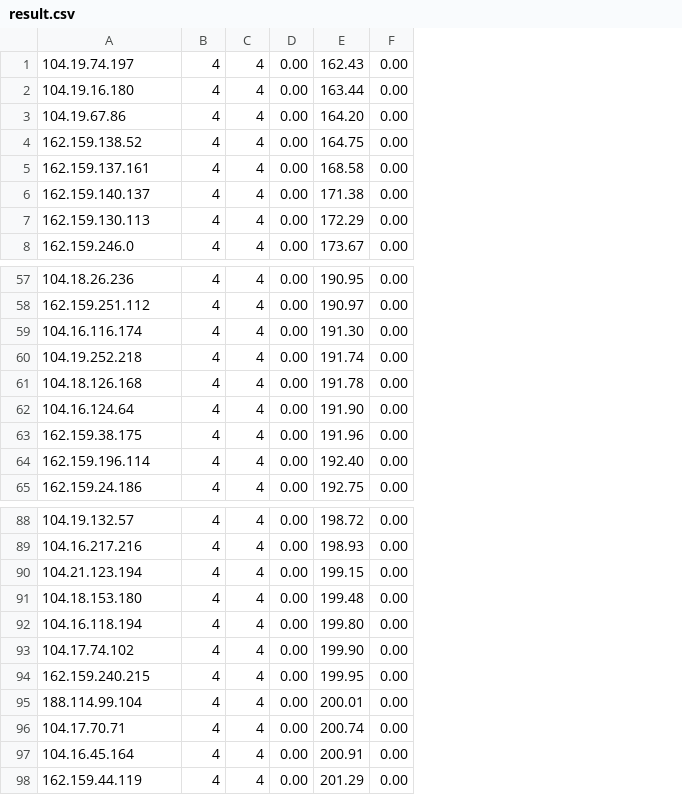
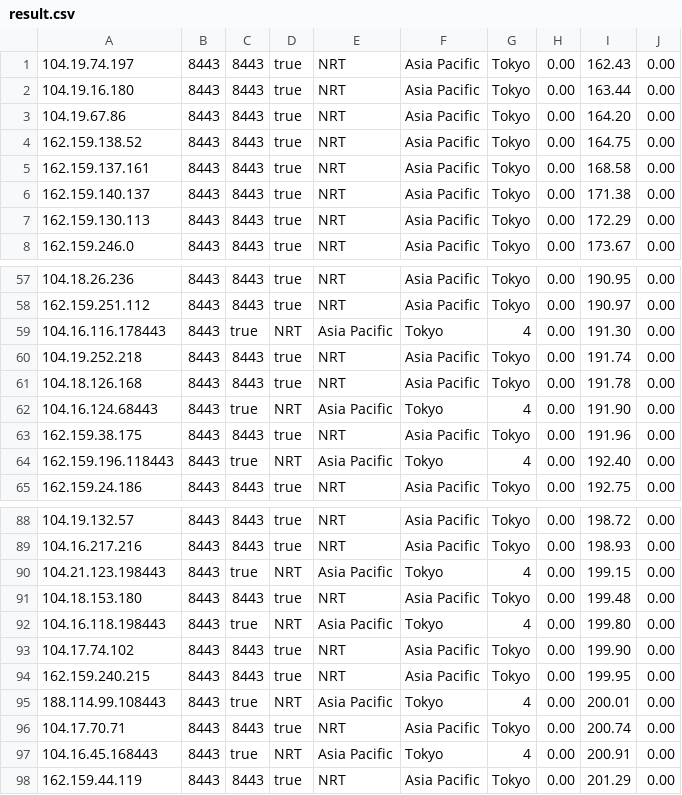
Before and after one commit to dsddr02/camvsiipp-dianx, a CSV file: result.csv, drawn as a sheet; only a part is shown, gaps mark what is left out; removed rows and columns are numbered as before the commit, all else as after; the diff covers the shown part only; the diff names each change by its address in the sheet, - before the commit and + after, or states it on an @@ line.

Commit message:
Update result.csv

```diff
--- a/result.csv
+++ b/result.csv
-column B, rows 1-8: all 4; rows 57-65: all 4; rows 88-98: all 4
-column C, rows 1-8: all 4; rows 57-65: all 4; rows 88-98: all 4
+column B, rows 1-8: all 8443; rows 57-65: all 8443; rows 88-98: all 8443
+column C, rows 1-8: all 8443; rows 57-65: 8443 | 8443 | true | 8443 | 8443 | true | 8443 | true | 8443; rows 88-98: 8443 | 8443 | true | 8443 | true | 8443 | 8443 | true | 8443 | true | 8443
+column D, rows 1-8: all true; rows 57-65: true | true | NRT | true | true | NRT | true | NRT | true; rows 88-98: true | true | NRT | true | NRT | true | true | NRT | true | NRT | true
+column E, rows 1-8: all NRT; rows 57-65: NRT | NRT | Asia Pacific | NRT | NRT | Asia Pacific | NRT | Asia Pacific | NRT; rows 88-98: NRT | NRT | Asia Pacific | NRT | Asia Pacific | NRT | NRT | Asia Pacific | NRT | Asia Pacific | NRT
+column F, rows 1-8: all Asia Pacific; rows 57-65: Asia Pacific | Asia Pacific | Tokyo | Asia Pacific | Asia Pacific | Tokyo | Asia Pacific | Tokyo | Asia Pacific; rows 88-98: Asia Pacific | Asia Pacific | Tokyo | Asia Pacific | Tokyo | Asia Pacific | Asia Pacific | Tokyo | Asia Pacific | Tokyo | Asia Pacific
+column G, rows 1-8: all Tokyo; rows 57-65: Tokyo | Tokyo | 4 | Tokyo | Tokyo | 4 | Tokyo | 4 | Tokyo; rows 88-98: Tokyo | Tokyo | 4 | Tokyo | 4 | Tokyo | Tokyo | 4 | Tokyo | 4 | Tokyo
-A59: 104.16.116.174
+A59: 104.16.116.178443
-A62: 104.16.124.64
+A62: 104.16.124.68443
-A64: 162.159.196.114
+A64: 162.159.196.118443
-A90: 104.21.123.194
+A90: 104.21.123.198443
-A92: 104.16.118.194
+A92: 104.16.118.198443
-A95: 188.114.99.104
+A95: 188.114.99.108443
-A97: 104.16.45.164
+A97: 104.16.45.168443
```
Also changed, not shown: 6 edited cells elsewhere in this file.
